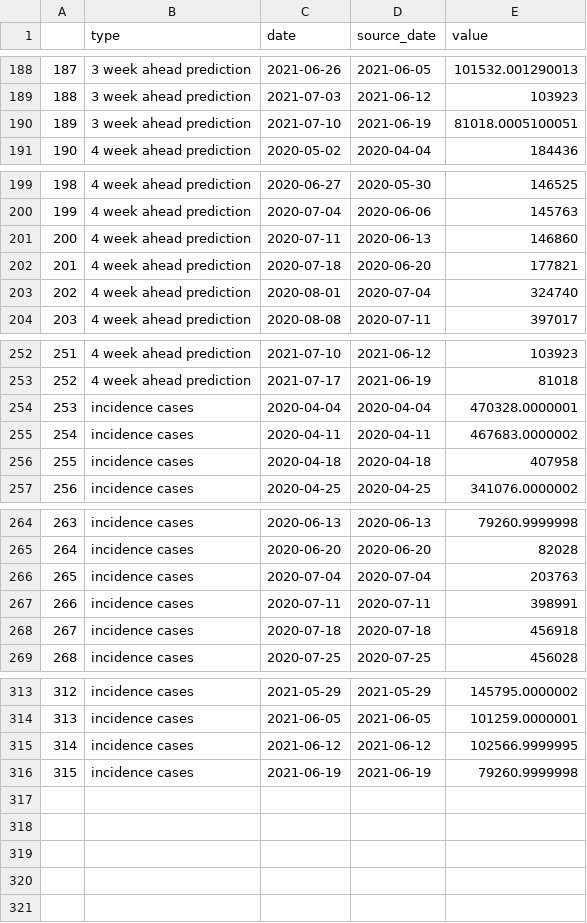
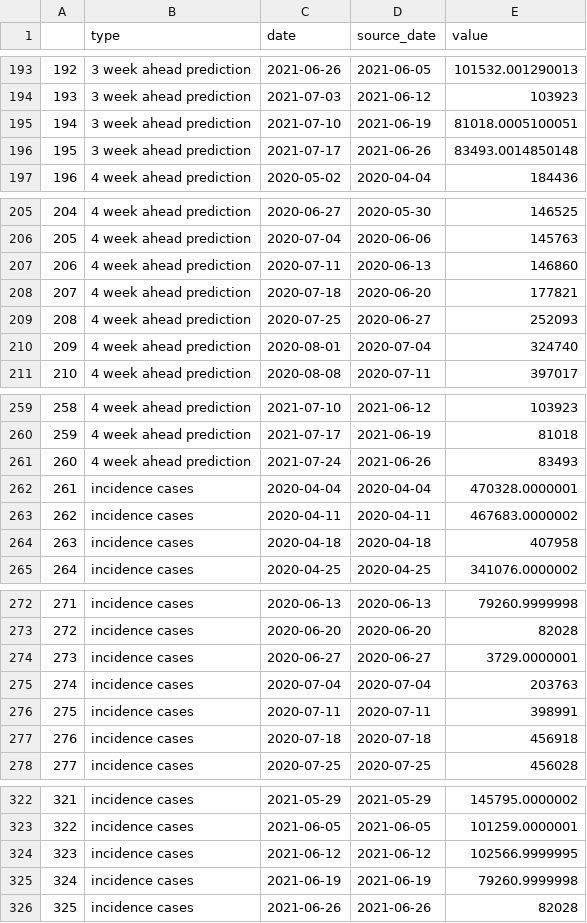
Before and after one commit to starkari/FairnessAnalysis, a CSV file: data-output/national_case_truth_and_predictions_baseline.csv, drawn as a sheet; only a part is shown, gaps mark what is left out; the diff covers the shown part only; the diff names each change by its address in the sheet, - before the commit and + after, or states it on an @@ line.

```diff
--- a/data-output/national_case_truth_and_predictions_baseline.csv
+++ b/data-output/national_case_truth_and_predictions_baseline.csv
@@ column A renumbered between rows 15 and 325 @@
+row 196: 195 | 3 week ahead prediction | 2021-07-17 | 2021-06-26 | 83493.0014850148
+row 209: 208 | 4 week ahead prediction | 2020-07-25 | 2020-06-27 | 252093
+row 261: 260 | 4 week ahead prediction | 2021-07-24 | 2021-06-26 | 83493
+row 274: 273 | incidence cases | 2020-06-27 | 2020-06-27 | 3729.0000001
+row 326: 325 | incidence cases | 2021-06-26 | 2021-06-26 | 82028
```
Also changed, not shown: 5 added rows elsewhere in this file, 4 other files.
